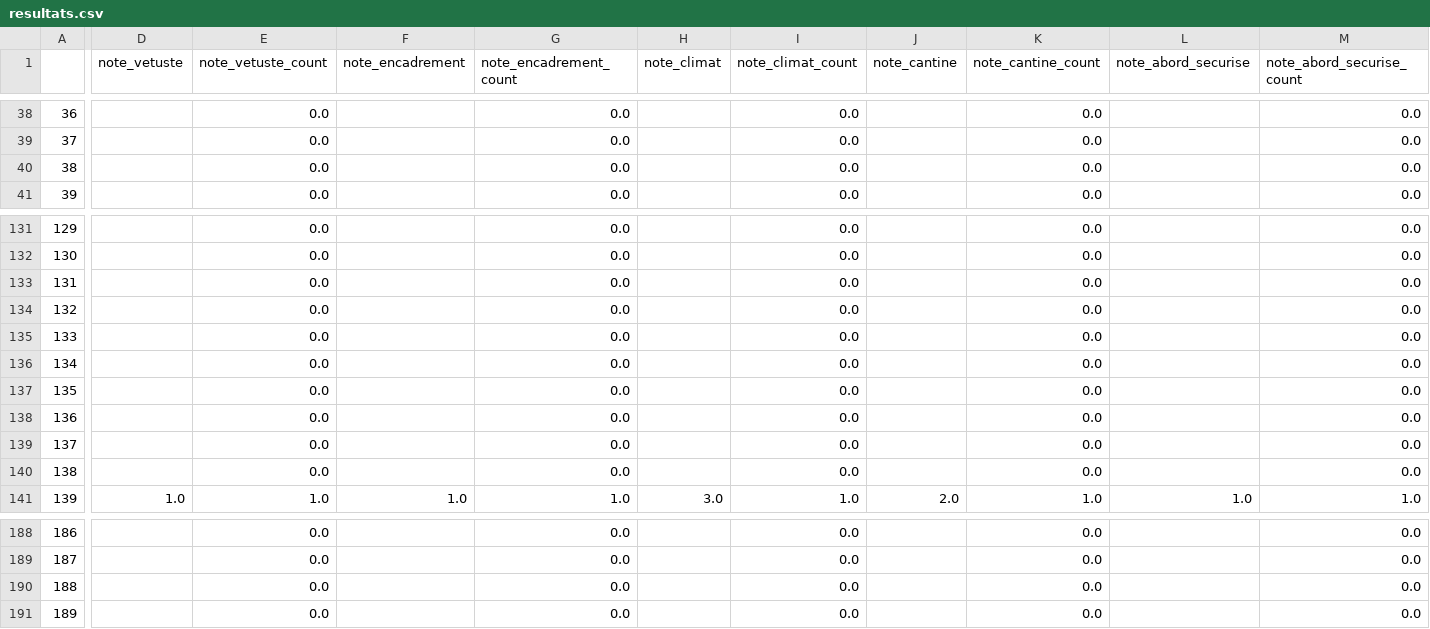
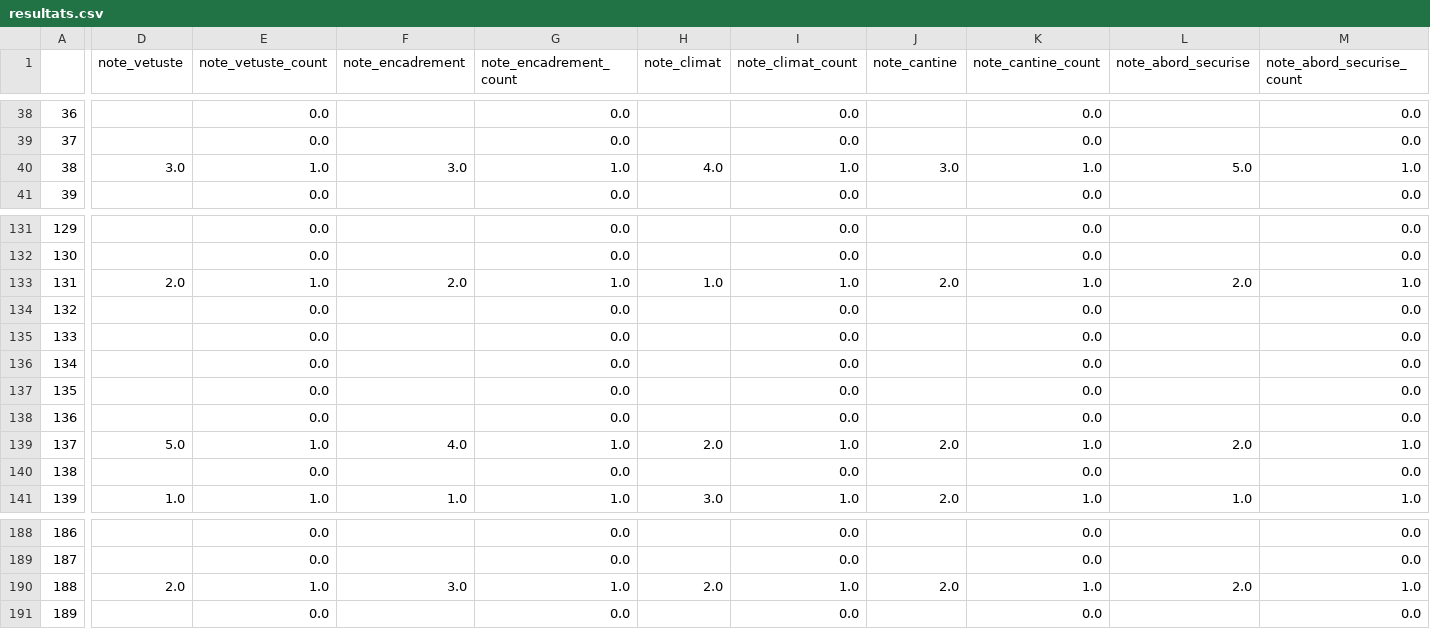
Before and after one commit to scrouzet/observatoiredesecoles, a CSV file: results/resultats.csv, drawn as a sheet; only a part is shown, gaps mark what is left out; the diff covers the shown part only; the diff names each change by its address in the sheet, - before the commit and + after, or states it on an @@ line.

```diff
--- a/results/resultats.csv
+++ b/results/resultats.csv
-D40 (note_vetuste): (empty)
+D40 (note_vetuste): 3.0
-E40 (note_vetuste_count): 0.0
+E40 (note_vetuste_count): 1.0
-F40 (note_encadrement): (empty)
+F40 (note_encadrement): 3.0
-G40 (note_encadrement_count): 0.0
+G40 (note_encadrement_count): 1.0
-H40 (note_climat): (empty)
+H40 (note_climat): 4.0
-I40 (note_climat_count): 0.0
+I40 (note_climat_count): 1.0
-J40 (note_cantine): (empty)
+J40 (note_cantine): 3.0
-K40 (note_cantine_count): 0.0
+K40 (note_cantine_count): 1.0
-L40 (note_abord_securise): (empty)
+L40 (note_abord_securise): 5.0
-M40 (note_abord_securise_count): 0.0
+M40 (note_abord_securise_count): 1.0
-D133 (note_vetuste): (empty)
+D133 (note_vetuste): 2.0
-E133 (note_vetuste_count): 0.0
+E133 (note_vetuste_count): 1.0
-F133 (note_encadrement): (empty)
+F133 (note_encadrement): 2.0
-G133 (note_encadrement_count): 0.0
+G133 (note_encadrement_count): 1.0
-H133 (note_climat): (empty)
+H133 (note_climat): 1.0
-I133 (note_climat_count): 0.0
+I133 (note_climat_count): 1.0
-J133 (note_cantine): (empty)
+J133 (note_cantine): 2.0
-K133 (note_cantine_count): 0.0
+K133 (note_cantine_count): 1.0
-L133 (note_abord_securise): (empty)
+L133 (note_abord_securise): 2.0
-M133 (note_abord_securise_count): 0.0
+M133 (note_abord_securise_count): 1.0
-D139 (note_vetuste): (empty)
+D139 (note_vetuste): 5.0
-E139 (note_vetuste_count): 0.0
+E139 (note_vetuste_count): 1.0
-F139 (note_encadrement): (empty)
+F139 (note_encadrement): 4.0
-G139 (note_encadrement_count): 0.0
+G139 (note_encadrement_count): 1.0
-H139 (note_climat): (empty)
+H139 (note_climat): 2.0
-I139 (note_climat_count): 0.0
+I139 (note_climat_count): 1.0
-J139 (note_cantine): (empty)
+J139 (note_cantine): 2.0
-K139 (note_cantine_count): 0.0
+K139 (note_cantine_count): 1.0
-L139 (note_abord_securise): (empty)
+L139 (note_abord_securise): 2.0
-M139 (note_abord_securise_count): 0.0
+M139 (note_abord_securise_count): 1.0
-D190 (note_vetuste): (empty)
+D190 (note_vetuste): 2.0
-E190 (note_vetuste_count): 0.0
+E190 (note_vetuste_count): 1.0
-F190 (note_encadrement): (empty)
+F190 (note_encadrement): 3.0
-G190 (note_encadrement_count): 0.0
+G190 (note_encadrement_count): 1.0
-H190 (note_climat): (empty)
+H190 (note_climat): 2.0
-I190 (note_climat_count): 0.0
+I190 (note_climat_count): 1.0
-J190 (note_cantine): (empty)
+J190 (note_cantine): 2.0
-K190 (note_cantine_count): 0.0
+K190 (note_cantine_count): 1.0
-L190 (note_abord_securise): (empty)
+L190 (note_abord_securise): 2.0
-M190 (note_abord_securise_count): 0.0
+M190 (note_abord_securise_count): 1.0
```
Also changed, not shown: 40 edited cells elsewhere in this file, 1 other file.
